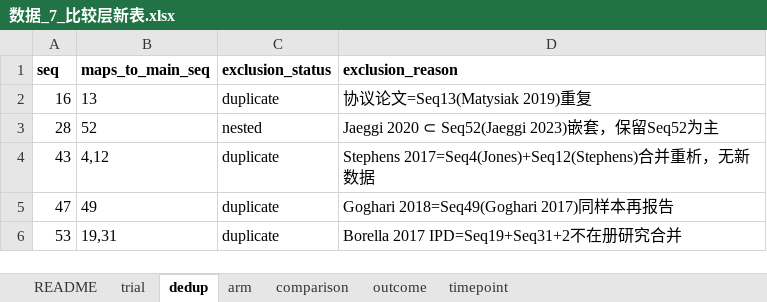
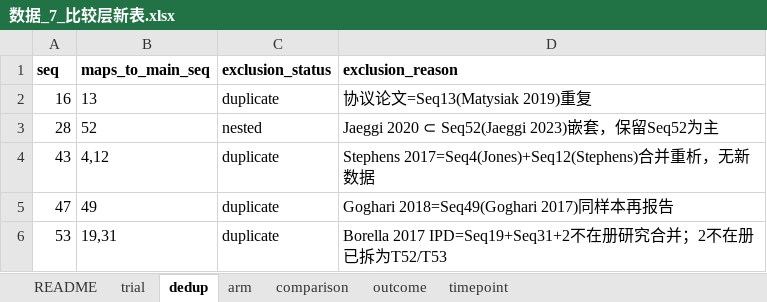
Before and after one commit to 007r007/meta-analysis-research, an Excel workbook: projects/paper-01/04-extract/数据_7_比较层新表.xlsx, sheet dedup, drawn as a sheet; values as stored, in another font and other column widths than the file's, no borders; the diff names each change by its address in the sheet, - before the commit and + after, or states it on an @@ line.

```diff
--- a/projects/paper-01/04-extract/数据_7_比较层新表.xlsx (sheet dedup)
+++ b/projects/paper-01/04-extract/数据_7_比较层新表.xlsx (sheet dedup)
-D6 (exclusion_reason): Borella 2017 IPD=Seq19+Seq31+2不在册研究合并
+D6 (exclusion_reason): Borella 2017 IPD=Seq19+Seq31+2不在册研究合并；2不在册已拆为T52/T53
```
Also changed, not shown: sheet arm, sheet trial, sheet comparison, sheet outcome, 23 other files.
